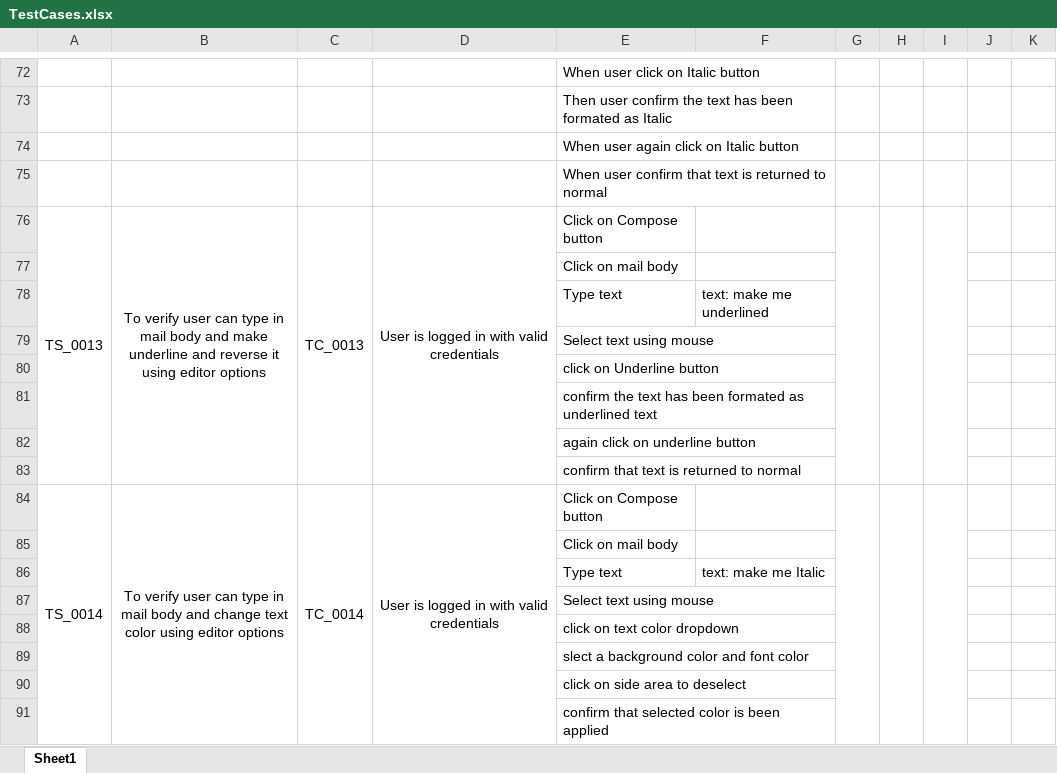
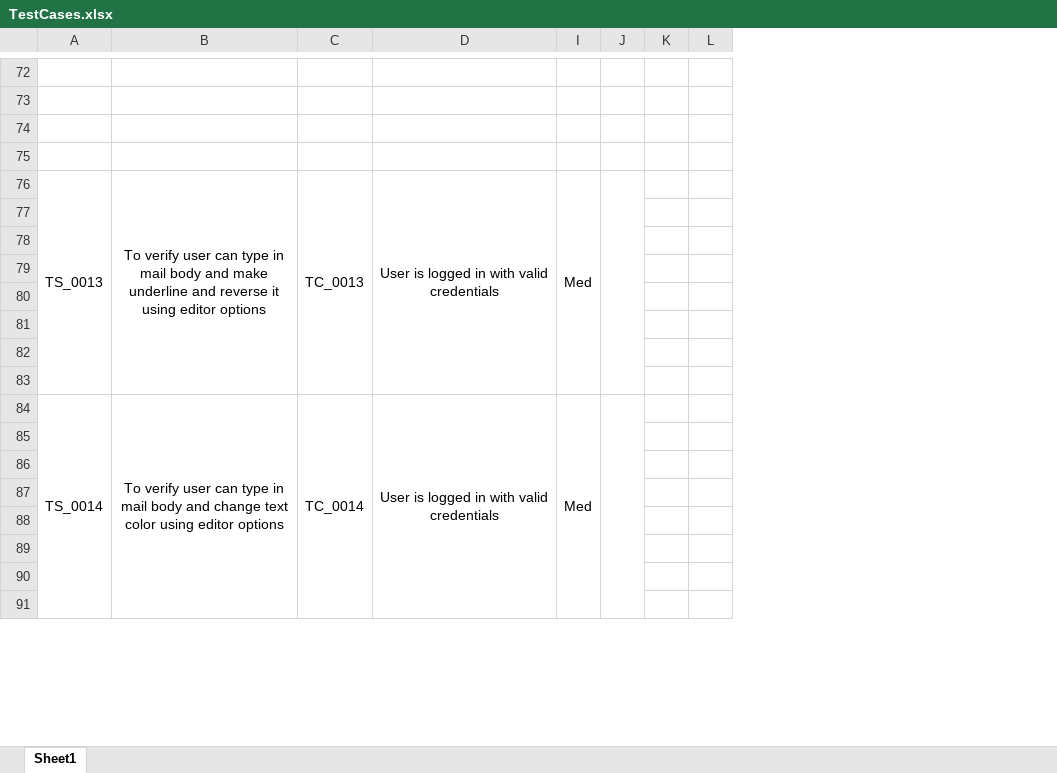
Before and after one commit to nileshgudadhe/Incubyte, an Excel workbook: Test suite/TestCases.xlsx, sheet Sheet1, drawn as a sheet; only a part is shown, gaps mark what is left out; values as stored, in another font and other column widths than the file's, no borders; removed rows and columns are numbered as before the commit, all else as after; the diff covers the shown part only; the diff names each change by its address in the sheet, - before the commit and + after, or states it on an @@ line.

```diff
--- a/Test suite/TestCases.xlsx (sheet Sheet1)
+++ b/Test suite/TestCases.xlsx (sheet Sheet1)
@@ column E hidden, rows 72-91: When user click on Italic button | Then user confirm the text has been formated as Italic | When user again click on Italic button | When user confirm that text is returned to normal | Click on Compose button | Click on mail body | Type text | Select text using mouse | click on Underline button | confirm the text has been formated as underlined text | again click on underline button | confirm that text is returned to normal | Click on Compose button | Click on mail body | Type text | Select text using mouse | click on text color dropdown | slect a background color and font color | click on side area to deselect | confirm that selected color is been applied @@
@@ column F hidden, rows 78-86: text: make me underlined |  |  |  |  |  |  |  | text: make me Italic @@
@@ column G hidden, empty @@
@@ column H hidden, empty @@
+column I, rows 76-84: Med |  |  |  |  |  |  |  | Med
-row 78:  |  |  |  | Type text | text: make me underlined
+row 78: (empty)
-row 86:  |  |  |  | Type text | text: make me Italic
+row 86: (empty)
```
Also changed, not shown: 26 edited cells and merged cells elsewhere in this sheet, hidden cells.
